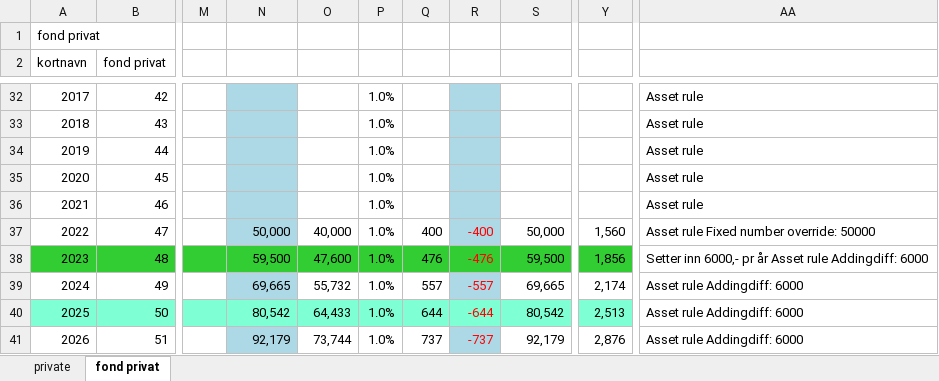
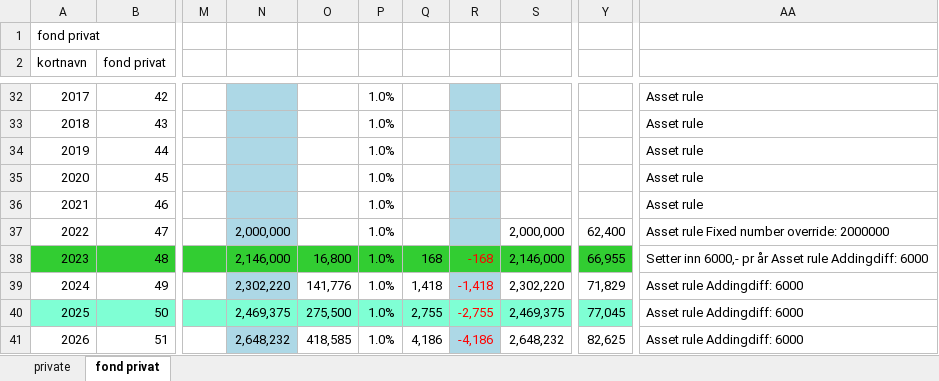
Before and after one commit to thomasekdahlN/wealthprognosis-app, an Excel workbook: example.xlsx, sheet fond privat, drawn as a sheet; only a part is shown, gaps mark what is left out; values as stored, in another font and other column widths than the file's, no borders; the diff covers the shown part only; the diff names each change by its address in the sheet, - before the commit and + after, or states it on an @@ line.

```diff
--- a/example.xlsx (sheet fond privat)
+++ b/example.xlsx (sheet fond privat)
-N37: 50,000
+N37: 2,000,000
-O37: 40,000
+O37: (empty)
-Q37: 400
+Q37: (empty)
-R37: -400
+R37: (empty)
-S37: 50,000
+S37: 2,000,000
-Y37: 1,560
+Y37: 62,400
-AA37: Asset rule Fixed number override: 50000
+AA37: Asset rule Fixed number override: 2000000
-N38: 59,500
+N38: 2,146,000
-O38: 47,600
+O38: 16,800
-Q38: 476
+Q38: 168
-R38: -476
+R38: -168
-S38: 59,500
+S38: 2,146,000
-Y38: 1,856
+Y38: 66,955
-N39: 69,665
+N39: 2,302,220
-O39: 55,732
+O39: 141,776
-Q39: 557
+Q39: 1,418
-R39: -557
+R39: -1,418
-S39: 69,665
+S39: 2,302,220
-Y39: 2,174
+Y39: 71,829
-N40: 80,542
+N40: 2,469,375
-O40: 64,433
+O40: 275,500
-Q40: 644
+Q40: 2,755
-R40: -644
+R40: -2,755
-S40: 80,542
+S40: 2,469,375
-Y40: 2,513
+Y40: 77,045
-N41: 92,179
+N41: 2,648,232
-O41: 73,744
+O41: 418,585
-Q41: 737
+Q41: 4,186
-R41: -737
+R41: -4,186
-S41: 92,179
+S41: 2,648,232
-Y41: 2,876
+Y41: 82,625
```
Also changed, not shown: 186 edited cells elsewhere in this sheet, sheet private, 5 other files.
